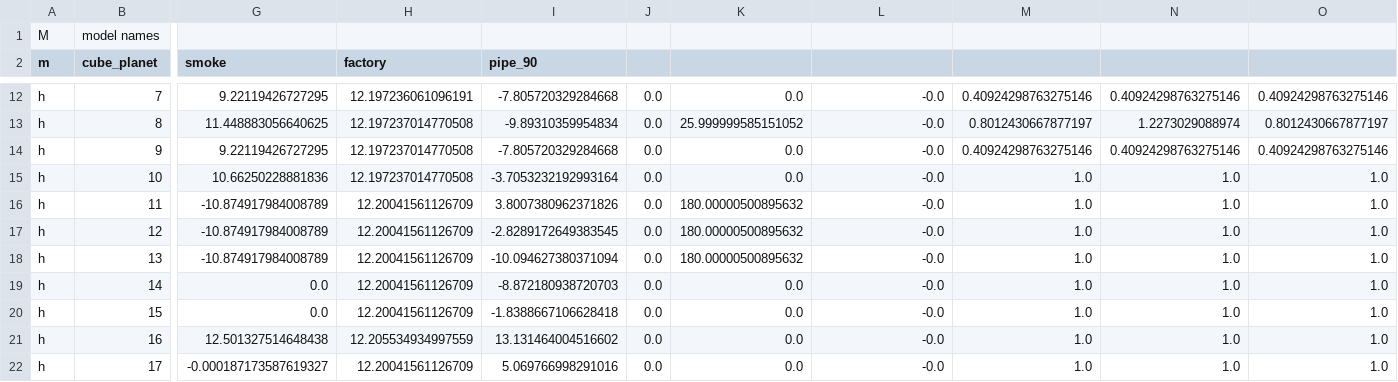
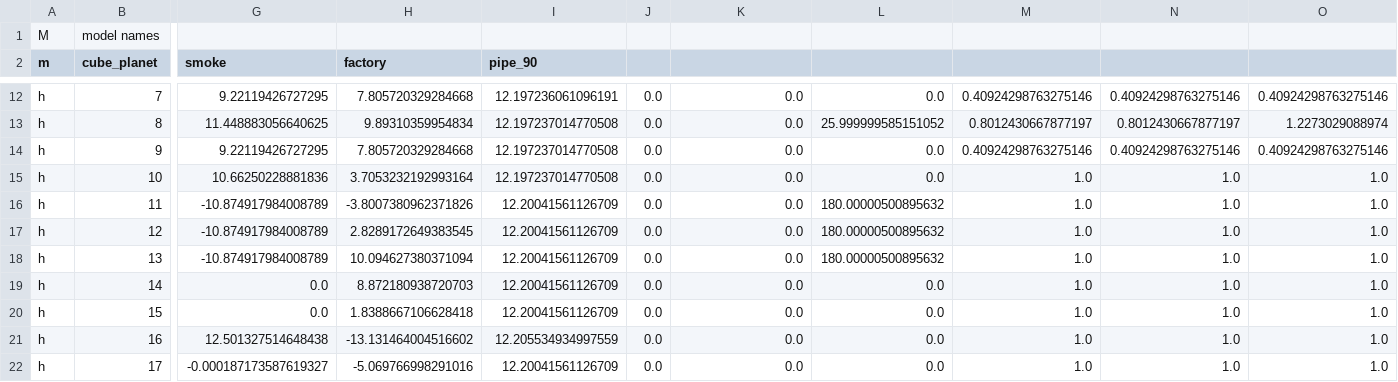
Before and after one commit to bartgeier/3D_Viewer, a CSV file: app/src/main/assets/LowPoly_Islands/Scene_Simple.csv, drawn as a sheet; only a part is shown, gaps mark what is left out; the diff covers the shown part only; the diff names each change by its address in the sheet, - before the commit and + after, or states it on an @@ line.

```diff
--- a/app/src/main/assets/LowPoly_Islands/Scene_Simple.csv
+++ b/app/src/main/assets/LowPoly_Islands/Scene_Simple.csv
-H12 (factory): 12.197236061096191
+H12 (factory): 7.805720329284668
-I12 (pipe_90): -7.805720329284668
+I12 (pipe_90): 12.197236061096191
-L12: -0.0
+L12: 0.0
-H13 (factory): 12.197237014770508
+H13 (factory): 9.89310359954834
-I13 (pipe_90): -9.89310359954834
+I13 (pipe_90): 12.197237014770508
-K13: 25.999999585151052
+K13: 0.0
-L13: -0.0
+L13: 25.999999585151052
-N13: 1.2273029088974
+N13: 0.8012430667877197
-O13: 0.8012430667877197
+O13: 1.2273029088974
-H14 (factory): 12.197237014770508
+H14 (factory): 7.805720329284668
-I14 (pipe_90): -7.805720329284668
+I14 (pipe_90): 12.197237014770508
-L14:L15: -0.0
+L14:L15: 0.0
-H15 (factory): 12.197237014770508
+H15 (factory): 3.7053232192993164
-I15 (pipe_90): -3.7053232192993164
+I15 (pipe_90): 12.197237014770508
-H16 (factory): 12.20041561126709
+H16 (factory): -3.8007380962371826
-I16 (pipe_90): 3.8007380962371826
+I16 (pipe_90): 12.20041561126709
-K16:K18: 180.00000500895632
+K16:K18: 0.0
-L16:L18: -0.0
+L16:L18: 180.00000500895632
-H17 (factory): 12.20041561126709
+H17 (factory): 2.8289172649383545
-I17 (pipe_90): -2.8289172649383545
+I17 (pipe_90): 12.20041561126709
-H18 (factory): 12.20041561126709
+H18 (factory): 10.094627380371094
-I18 (pipe_90): -10.094627380371094
+I18 (pipe_90): 12.20041561126709
-H19 (factory): 12.20041561126709
+H19 (factory): 8.872180938720703
-I19 (pipe_90): -8.872180938720703
+I19 (pipe_90): 12.20041561126709
-L19:L22: -0.0
+L19:L22: 0.0
-H20 (factory): 12.20041561126709
+H20 (factory): 1.8388667106628418
-I20 (pipe_90): -1.8388667106628418
+I20 (pipe_90): 12.20041561126709
-H21 (factory): 12.205534934997559
+H21 (factory): -13.131464004516602
-I21 (pipe_90): 13.131464004516602
+I21 (pipe_90): 12.205534934997559
-H22 (factory): 12.20041561126709
+H22 (factory): -5.069766998291016
-I22 (pipe_90): 5.069766998291016
+I22 (pipe_90): 12.20041561126709
```
Also changed, not shown: 68 edited cells elsewhere in this file, 22 other files.
